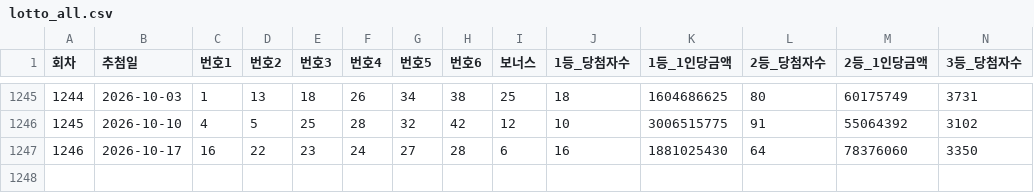
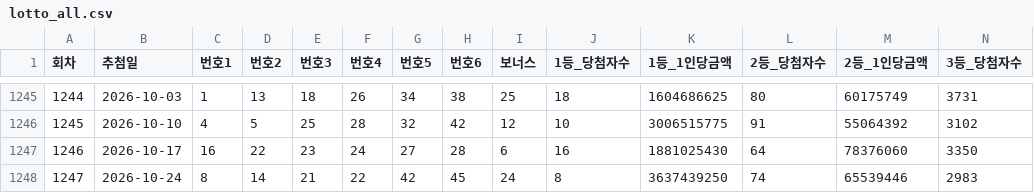
Before and after one commit to yeoyunu3-cloud/LOTTO, a CSV file: lotto_all.csv, drawn as a sheet; only a part is shown, gaps mark what is left out; rows hold the shown columns only; the diff names each change by its address in the sheet, - before the commit and + after, or states it on an @@ line.

```diff
--- a/lotto_all.csv
+++ b/lotto_all.csv
+row 1248: 1247 | 2026-10-24 | 8 | 14 | 21 | 22 | 42 | 45 | 24 | 8 | 3637439250 | 74 | 65539446 | 2983
```
Also changed, not shown: lotto_frequency.csv.
